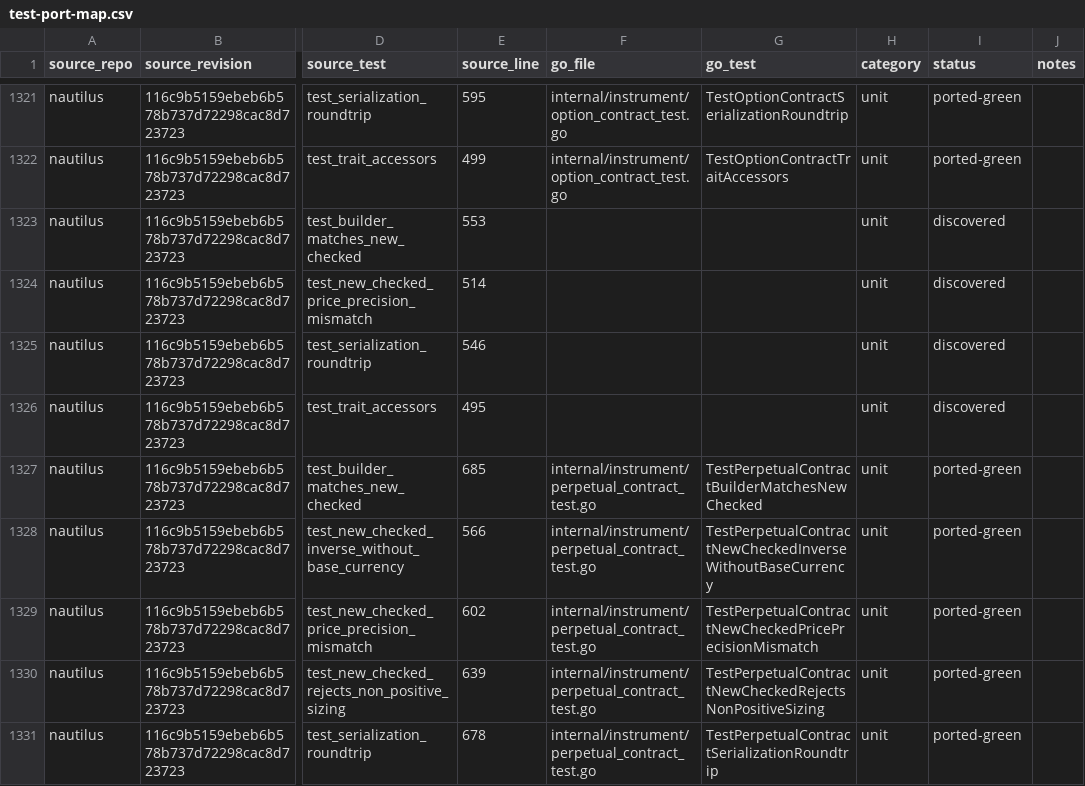
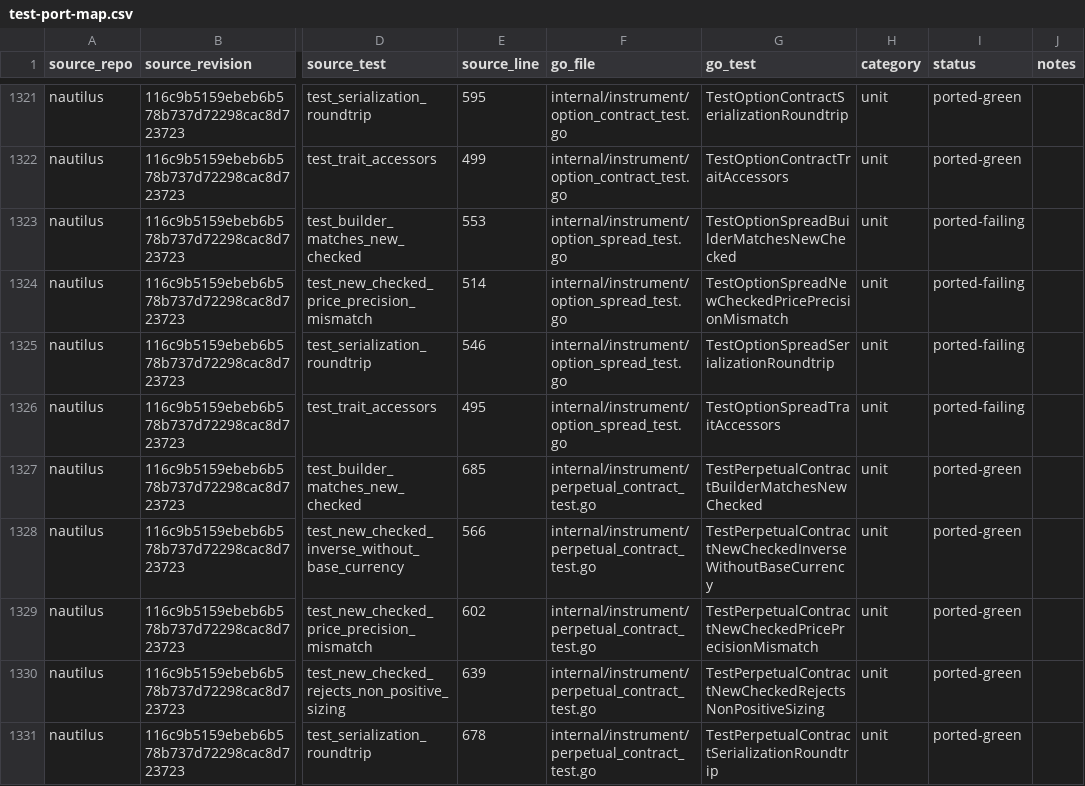
Before and after one commit to pbrazdil/platformgo, a CSV file: ports/test-port-map.csv, drawn as a sheet; only a part is shown, gaps mark what is left out; the diff names each change by its address in the sheet, - before the commit and + after, or states it on an @@ line.

Commit message:
test(instrument): port option spread specifications

```diff
--- a/ports/test-port-map.csv
+++ b/ports/test-port-map.csv
-F1323:F1326 (go_file): (empty)
+F1323:F1326 (go_file): internal/instrument/option_spread_test.go
-G1323 (go_test): (empty)
+G1323 (go_test): TestOptionSpreadBuilderMatchesNewChecked
-I1323:I1326 (status): discovered
+I1323:I1326 (status): ported-failing
-G1324 (go_test): (empty)
+G1324 (go_test): TestOptionSpreadNewCheckedPricePrecisionMismatch
-G1325 (go_test): (empty)
+G1325 (go_test): TestOptionSpreadSerializationRoundtrip
-G1326 (go_test): (empty)
+G1326 (go_test): TestOptionSpreadTraitAccessors
```
Also changed, not shown: 1 other file.
